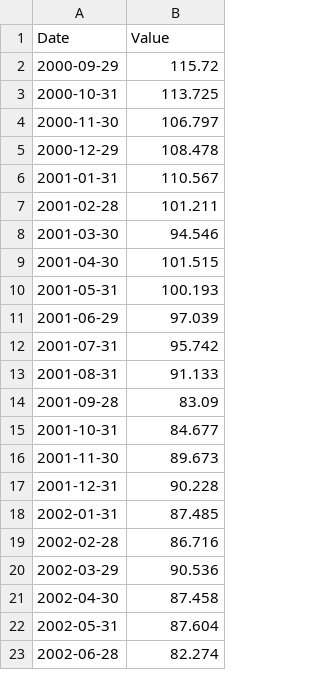
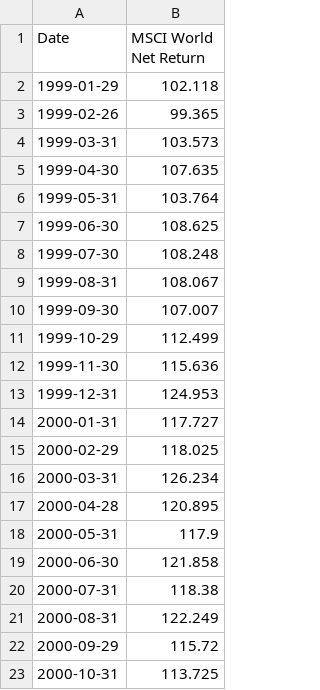
Before and after one commit to louissellier/finary_one, a CSV file: data/msci_world_net_return.csv, drawn as a sheet; only a part is shown; the shorter side is filled out with more unchanged rows.

```diff
--- a/data/msci_world_net_return.csv
+++ b/data/msci_world_net_return.csv
@@ -1,2 +1,22 @@
-Date,Value
+Date,MSCI World Net Return
+1999-01-29,102.118
+1999-02-26,99.365
+1999-03-31,103.573
+1999-04-30,107.635
+1999-05-31,103.764
+1999-06-30,108.625
+1999-07-30,108.248
+1999-08-31,108.067
+1999-09-30,107.007
+1999-10-29,112.499
+1999-11-30,115.636
+1999-12-31,124.953
+2000-01-31,117.727
+2000-02-29,118.025
+2000-03-31,126.234
+2000-04-28,120.895
+2000-05-31,117.9
+2000-06-30,121.858
+2000-07-31,118.38
+2000-08-31,122.249
 2000-09-29,115.72
```
Also changed, not shown: 4 other files.
